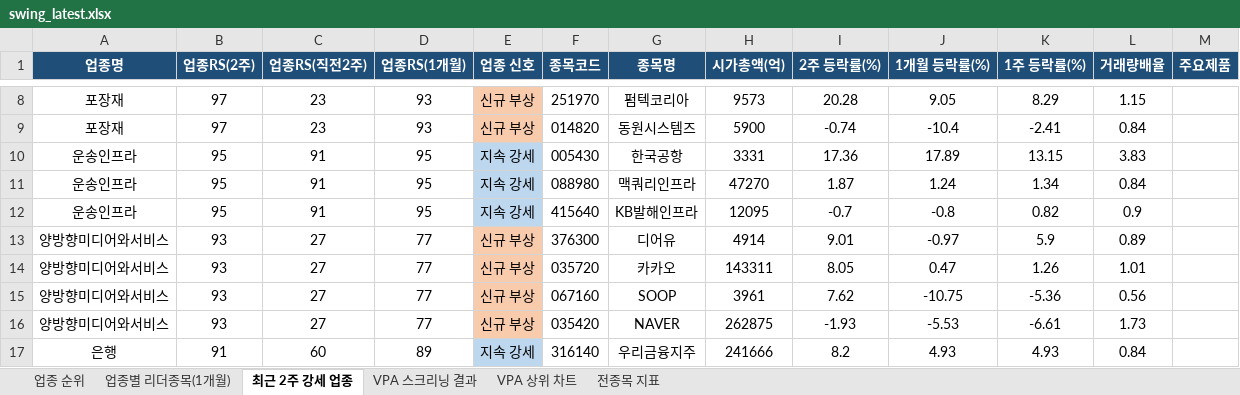
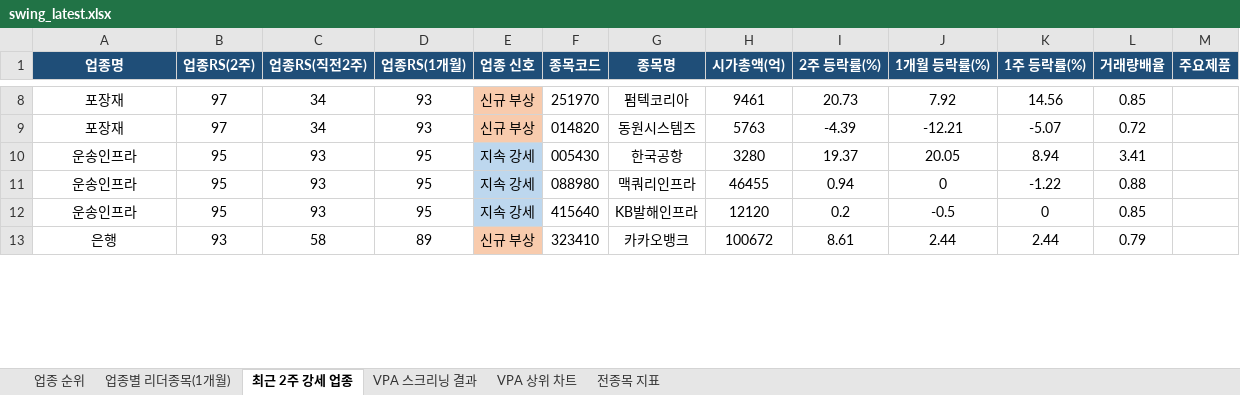
Before and after one commit to gopkh0129/stock, an Excel workbook: docs/data/swing_latest.xlsx, sheet 최근 2주 강세 업종, drawn as a sheet; only a part is shown, gaps mark what is left out; values as stored, in another font and other column widths than the file's, no borders; removed rows and columns are numbered as before the commit, all else as after; the diff covers the shown part only; the diff names each change by its address in the sheet, - before the commit and + after, or states it on an @@ line.

```diff
--- a/docs/data/swing_latest.xlsx (sheet 최근 2주 강세 업종)
+++ b/docs/data/swing_latest.xlsx (sheet 최근 2주 강세 업종)
-C8:C9 (업종RS(직전2주)): 23
+C8:C9 (업종RS(직전2주)): 34
-H8 (시가총액(억)): 9573
+H8 (시가총액(억)): 9461
-I8 (2주 등락률(%)): 20.28
+I8 (2주 등락률(%)): 20.73
-J8 (1개월 등락률(%)): 9.05
+J8 (1개월 등락률(%)): 7.92
-K8 (1주 등락률(%)): 8.29
+K8 (1주 등락률(%)): 14.56
-L8 (거래량배율): 1.15
+L8 (거래량배율): 0.85
-H9 (시가총액(억)): 5900
+H9 (시가총액(억)): 5763
-I9 (2주 등락률(%)): -0.74
+I9 (2주 등락률(%)): -4.39
-J9 (1개월 등락률(%)): -10.4
+J9 (1개월 등락률(%)): -12.21
-K9 (1주 등락률(%)): -2.41
+K9 (1주 등락률(%)): -5.07
-L9 (거래량배율): 0.84
+L9 (거래량배율): 0.72
-C10:C12 (업종RS(직전2주)): 91
+C10:C12 (업종RS(직전2주)): 93
-H10 (시가총액(억)): 3331
+H10 (시가총액(억)): 3280
-I10 (2주 등락률(%)): 17.36
+I10 (2주 등락률(%)): 19.37
-J10 (1개월 등락률(%)): 17.89
+J10 (1개월 등락률(%)): 20.05
-K10 (1주 등락률(%)): 13.15
+K10 (1주 등락률(%)): 8.94
-L10 (거래량배율): 3.83
+L10 (거래량배율): 3.41
-H11 (시가총액(억)): 47270
+H11 (시가총액(억)): 46455
-I11 (2주 등락률(%)): 1.87
+I11 (2주 등락률(%)): 0.94
-J11 (1개월 등락률(%)): 1.24
+J11 (1개월 등락률(%)): 0
-K11 (1주 등락률(%)): 1.34
+K11 (1주 등락률(%)): -1.22
-L11 (거래량배율): 0.84
+L11 (거래량배율): 0.88
-H12 (시가총액(억)): 12095
+H12 (시가총액(억)): 12120
-I12 (2주 등락률(%)): -0.7
+I12 (2주 등락률(%)): 0.2
-J12 (1개월 등락률(%)): -0.8
+J12 (1개월 등락률(%)): -0.5
-K12 (1주 등락률(%)): 0.82
+K12 (1주 등락률(%)): 0
-L12 (거래량배율): 0.9
+L12 (거래량배율): 0.85
-row 13: 양방향미디어와서비스 | 93 | 27 | 77 | 신규 부상 | 376300 | 디어유 | 4914 | 9.01 | -0.97 | 5.9 | 0.89
-row 14: 양방향미디어와서비스 | 93 | 27 | 77 | 신규 부상 | 035720 | 카카오 | 143311 | 8.05 | 0.47 | 1.26 | 1.01
-row 15: 양방향미디어와서비스 | 93 | 27 | 77 | 신규 부상 | 067160 | SOOP | 3961 | 7.62 | -10.75 | -5.36 | 0.56
-row 16: 양방향미디어와서비스 | 93 | 27 | 77 | 신규 부상 | 035420 | NAVER | 262875 | -1.93 | -5.53 | -6.61 | 1.73
-row 17: 은행 | 91 | 60 | 89 | 지속 강세 | 316140 | 우리금융지주 | 241666 | 8.2 | 4.93 | 4.93 | 0.84
+row 13: 은행 | 93 | 58 | 89 | 신규 부상 | 323410 | 카카오뱅크 | 100672 | 8.61 | 2.44 | 2.44 | 0.79
```
Also changed, not shown: 27 added rows, 23 removed rows, 82 edited cells and cell formats elsewhere in this sheet, sheet 전종목 지표, sheet 업종 순위, sheet 업종별 리더종목(1개월), sheet VPA 스크리닝 결과, charts or pictures, 1 other file.
